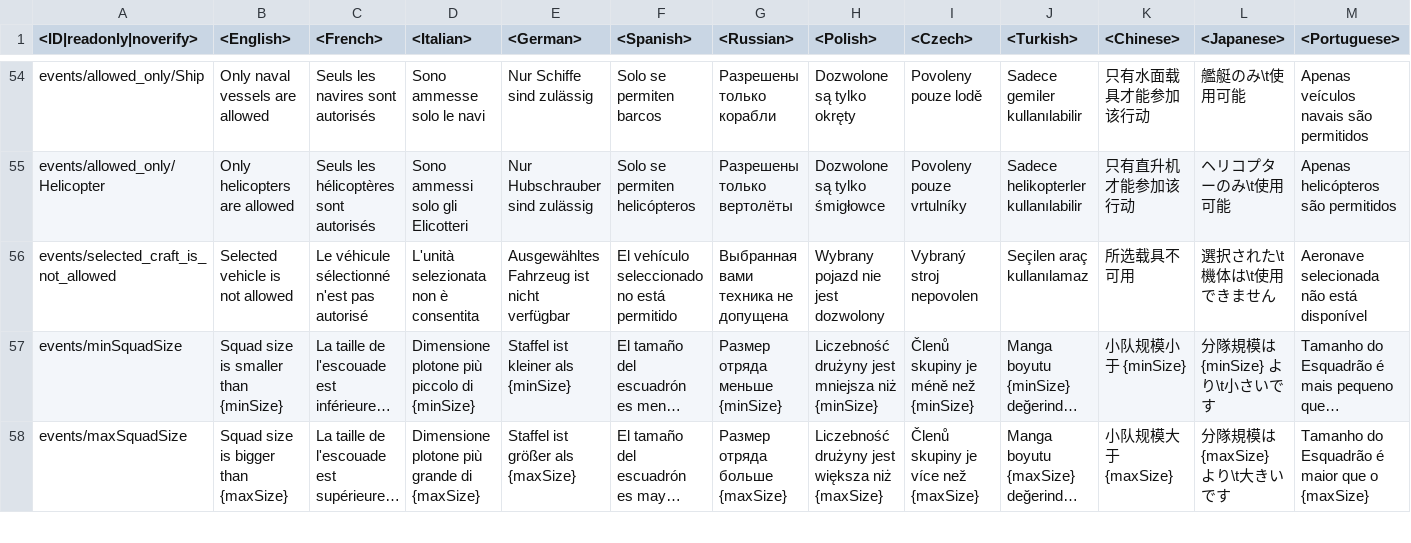
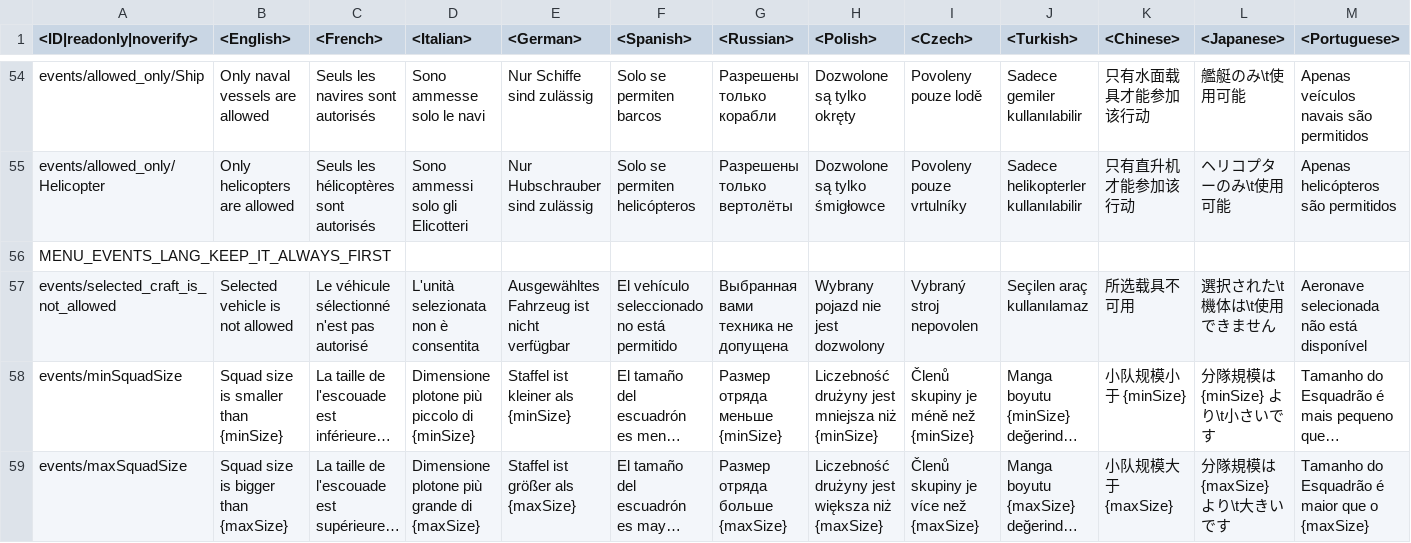
Before and after one commit to Beafty/astrbot_plugin_checkwtplayerlist, a CSV file: lang/menu_events.csv, drawn as a sheet; only a part is shown, gaps mark what is left out; long unchanged cells end in …; rows hold the shown columns only; the diff names each change by its address in the sheet, - before the commit and + after, or states it on an @@ line.

```diff
--- a/lang/menu_events.csv
+++ b/lang/menu_events.csv
+row 56: MENU_EVENTS_LANG_KEEP_IT_ALWAYS_FIRST
```
Also changed, not shown: lang/ps4_specific.csv, lang/xboxone_specific.csv, 3 other files.
